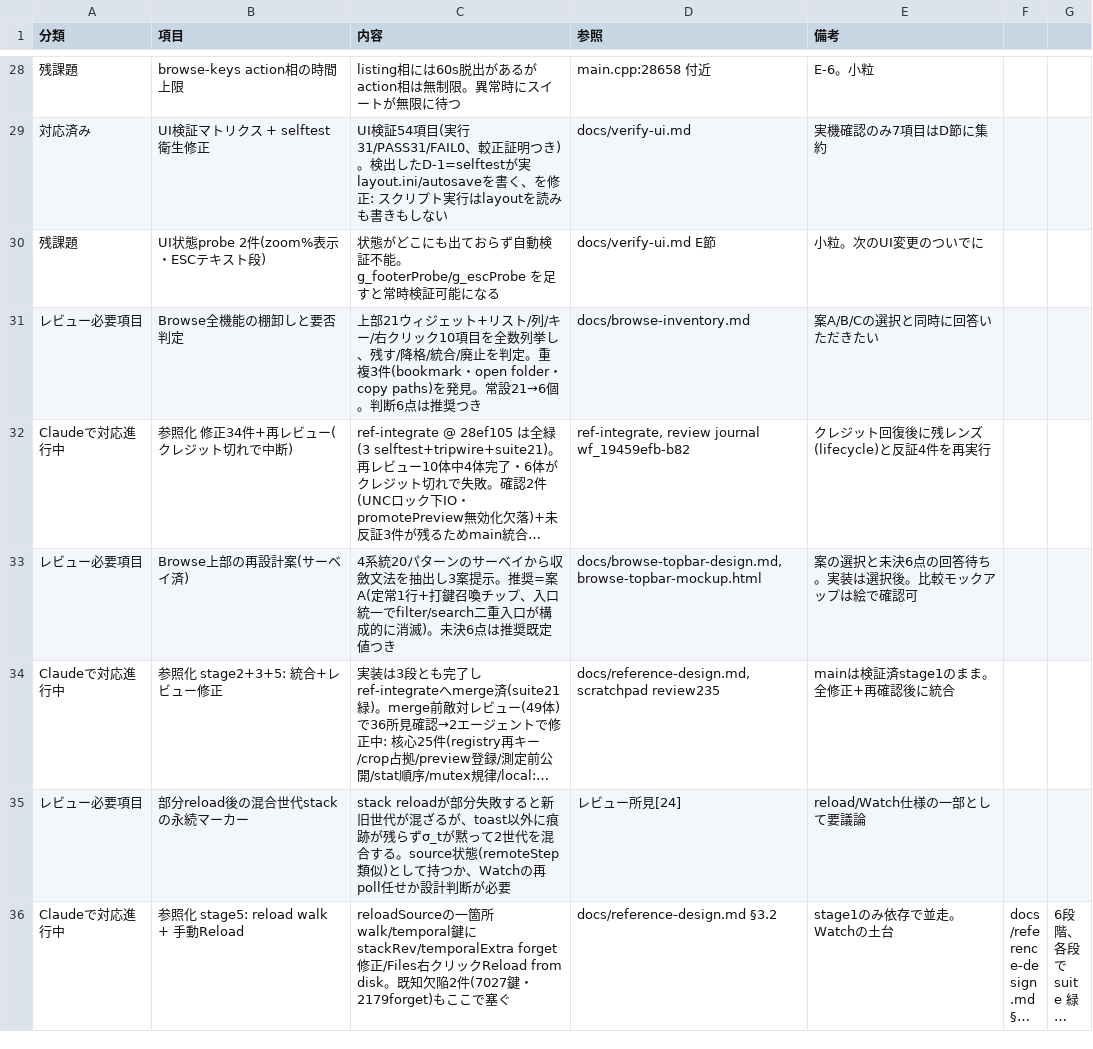
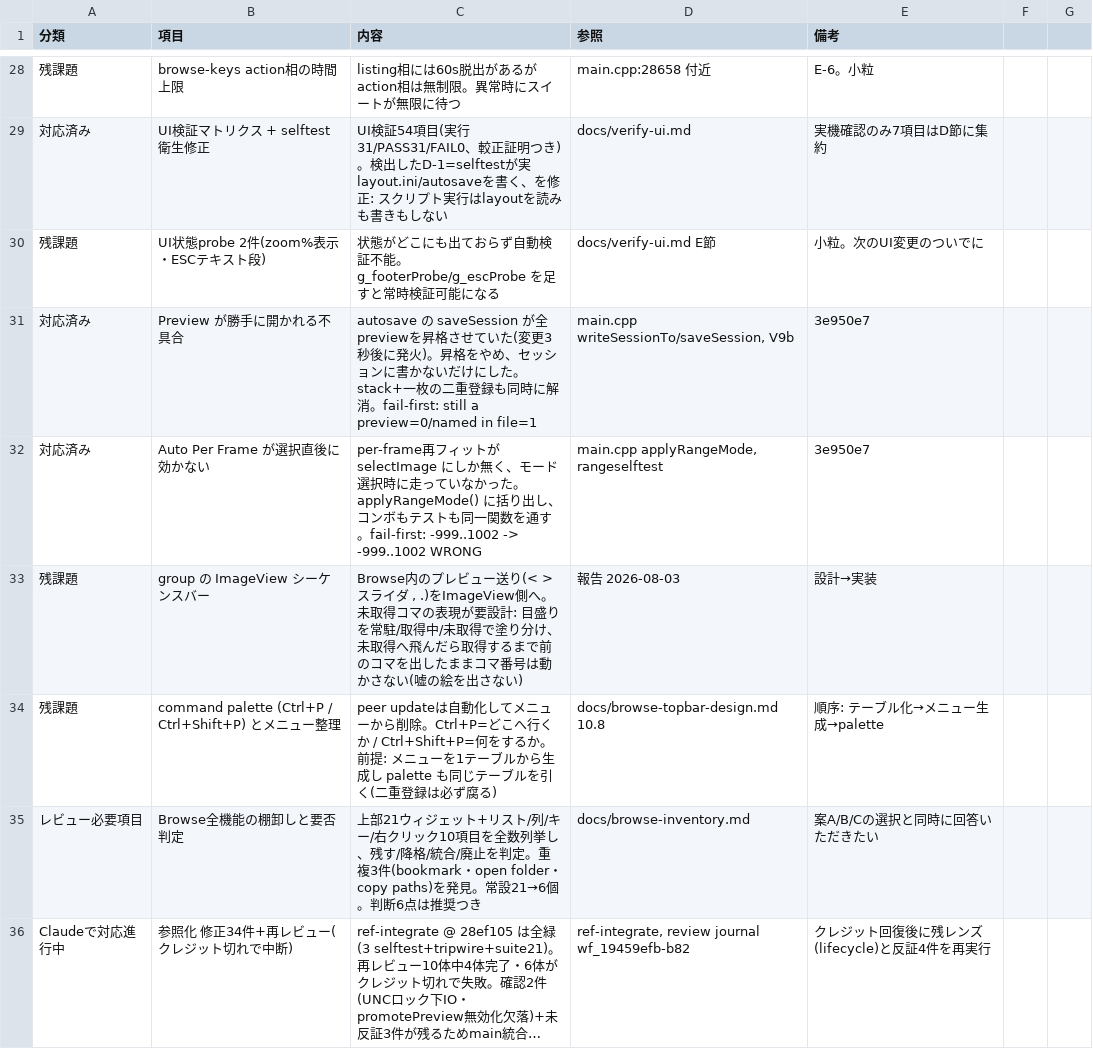
Before and after one commit to klimemam/viewer, a CSV file: docs/tasks.csv, drawn as a sheet; only a part is shown, gaps mark what is left out; the shorter side is filled out with more unchanged rows; long unchanged cells end in ….

```diff
--- a/docs/tasks.csv
+++ b/docs/tasks.csv
@@ -30,2 +30,6 @@
 "残課題","UI状態probe 2件(zoom%表示・ESCテキスト段)","状態がどこにも出ておらず自動検証不能。g_footerProbe/g_escProbe を足すと常時検証可能になる","docs/verify-ui.md E節","小粒。次のUI変更のついでに"
+"対応済み","Preview が勝手に開かれる不具合","autosave の saveSession が全previewを昇格させていた(変更3秒後に発火)。昇格をやめ、セッションに書かないだけにした。stack+一枚の二重登録も同時に解消。fail-first: still a preview=0/named in file=1","main.cpp writeSessionTo/saveSession, V9b","3e950e7"
+"対応済み","Auto Per Frame が選択直後に効かない","per-frame再フィットが selectImage にしか無く、モード選択時に走っていなかった。applyRangeMode() に括り出し、コンボもテストも同一関数を通す。fail-first: -999..1002 -> -999..1002 WRONG","main.cpp applyRangeMode, rangeselftest","3e950e7"
+"残課題","group の ImageView シーケンスバー","Browse内のプレビュー送り(< > スライダ , .)をImageView側へ。未取得コマの表現が要設計: 目盛りを常駐/取得中/未取得で塗り分け、未取得へ飛んだら取得するまで前のコマを出したままコマ番号は動かさない(嘘の絵を出さない)","報告 2026-08-03","設計→実装"
+"残課題","command palette (Ctrl+P / Ctrl+Shift+P) とメニュー整理","peer updateは自動化してメニューから削除。Ctrl+P=どこへ行くか / Ctrl+Shift+P=何をするか。前提: メニューを1テーブルから生成し palette も同じテーブルを引く(二重登録は必ず腐る)","docs/browse-topbar-design.md 10.8","順序: テーブル化→メニュー生成→palette"
 "レビュー必要項目","Browse全機能の棚卸しと要否判定","上部21ウィジェット+リスト/列/キー/右クリック10項目を全数列挙し、残す/降格/統合/廃止を判定。重複3件(bookmark・open folder・copy paths)を発見。常設21→6個。判断6点は推奨つき","docs/browse-inventory.md","案A/B/Cの選択と同時に回答いただきたい"
```
